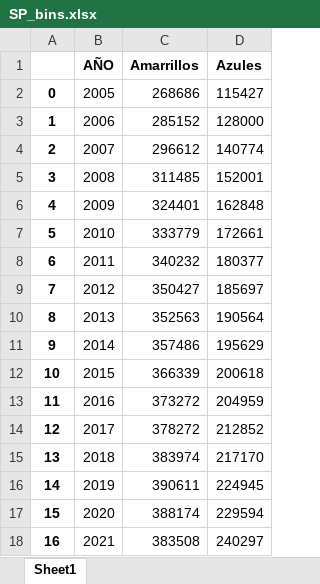
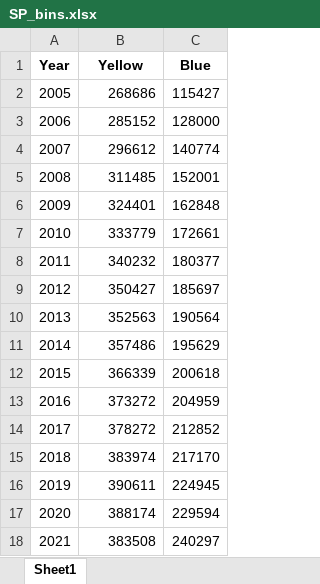
Before and after one commit to LeticiaIruela/Project_V_Waste_Classification, an Excel workbook: datasets/SP_bins.xlsx, sheet Sheet1, drawn as a sheet; values as stored, in another font and other column widths than the file's, no borders; removed rows and columns are numbered as before the commit, all else as after; the diff names each change by its address in the sheet, - before the commit and + after, or states it on an @@ line.

```diff
--- a/datasets/SP_bins.xlsx (sheet Sheet1)
+++ b/datasets/SP_bins.xlsx (sheet Sheet1)
-column A, rows 2-18: 0 | 1 | 2 | 3 | 4 | 5 | 6 | 7 | 8 | 9 | 10 | 11 | 12 | 13 | 14 | 15 | 16
-row 1:  | AÑO | Amarrillos | Azules
+row 1: Year | Yellow | Blue
```
Also changed, not shown: datasets/df_generated_global_packaging.xlsx, datasets/recy_ratio_europe.xlsx, 41 other files.
